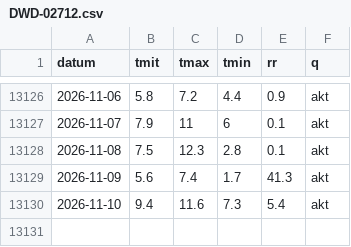
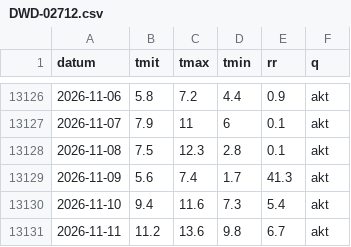
Before and after one commit to 42hope/pilz-wetter, a CSV file: reihen/DWD-02712.csv, drawn as a sheet; only a part is shown, gaps mark what is left out; the diff names each change by its address in the sheet, - before the commit and + after, or states it on an @@ line.

```diff
--- a/reihen/DWD-02712.csv
+++ b/reihen/DWD-02712.csv
+row 13131: 2026-11-11 | 11.2 | 13.6 | 9.8 | 6.7 | akt
```
Also changed, not shown: reihen/BR-O.csv, reihen/BR-W.csv, 9 other files.
